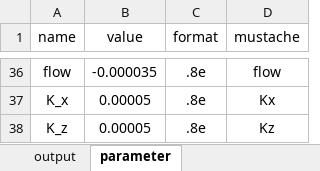
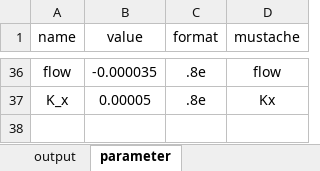
Before and after one commit to andreaperin/EnhancedBayesianNetworks.jl, an Excel workbook: model_TH_win/inputs/default_th_values2.xlsx, sheet parameter, drawn as a sheet; only a part is shown, gaps mark what is left out; values as stored, in another font and other column widths than the file's, no borders; table styles not drawn; the diff names each change by its address in the sheet, - before the commit and + after, or states it on an @@ line.

```diff
--- a/model_TH_win/inputs/default_th_values2.xlsx (sheet parameter)
+++ b/model_TH_win/inputs/default_th_values2.xlsx (sheet parameter)
-row 38: K_z | 0.00005 | .8e | Kz
```
Also changed, not shown: model_TH_win/inputs/default_th_values1.xlsx.
